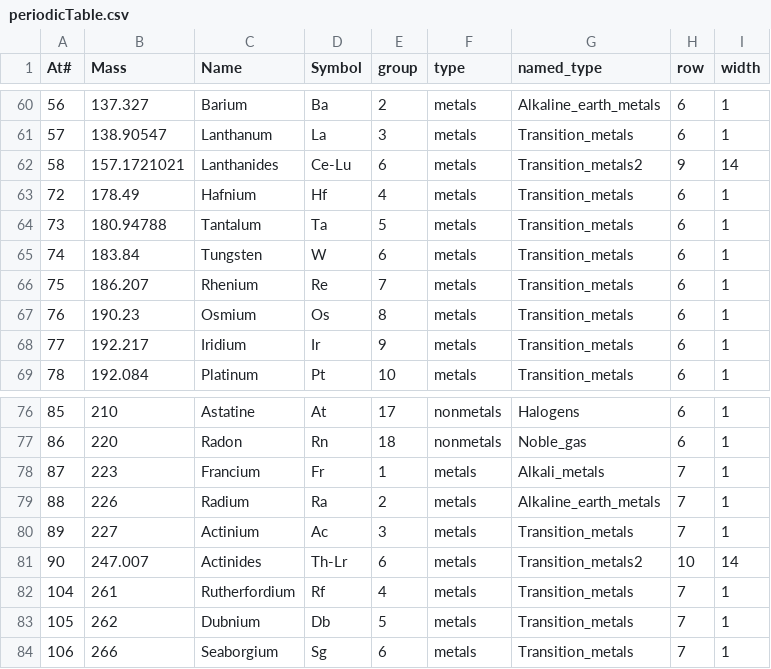
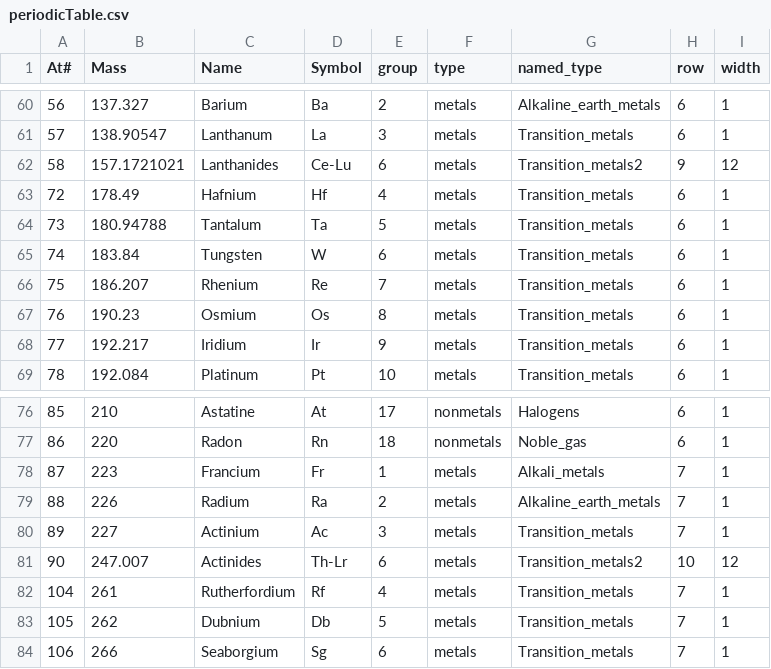
Before and after one commit to gtengland/gtengland.github.io, a CSV file: periodicTable.csv, drawn as a sheet; only a part is shown, gaps mark what is left out.

Commit message:
Update periodicTable.csv

```diff
--- a/periodicTable.csv
+++ b/periodicTable.csv
@@ -61,3 +61,3 @@ At#,Mass,Name,Symbol,group,type,named_type,row,width
 57,138.90547,Lanthanum,La,3,metals,Transition_metals,6,1
-58,157.1721021,Lanthanides,Ce-Lu,6,metals,Transition_metals2,9,14
+58,157.1721021,Lanthanides,Ce-Lu,6,metals,Transition_metals2,9,12
 72,178.49,Hafnium,Hf,4,metals,Transition_metals,6,1
@@ -80,3 +80,3 @@ At#,Mass,Name,Symbol,group,type,named_type,row,width
 89,227,Actinium,Ac,3,metals,Transition_metals,7,1
-90,247.007,Actinides,Th-Lr,6,metals,Transition_metals2,10,14
+90,247.007,Actinides,Th-Lr,6,metals,Transition_metals2,10,12
 104,261,Rutherfordium,Rf,4,metals,Transition_metals,7,1
```
